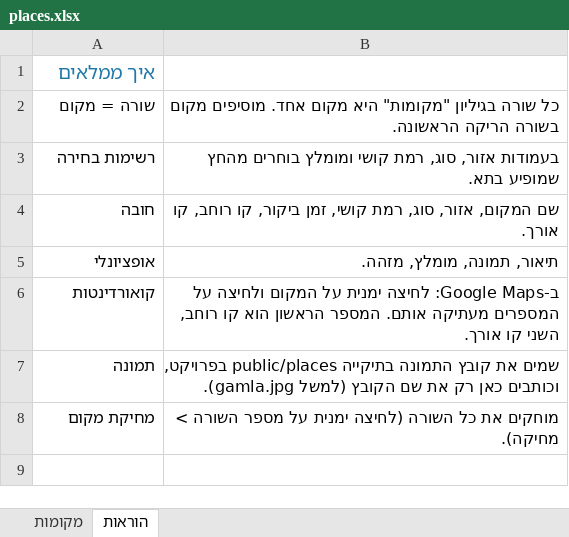
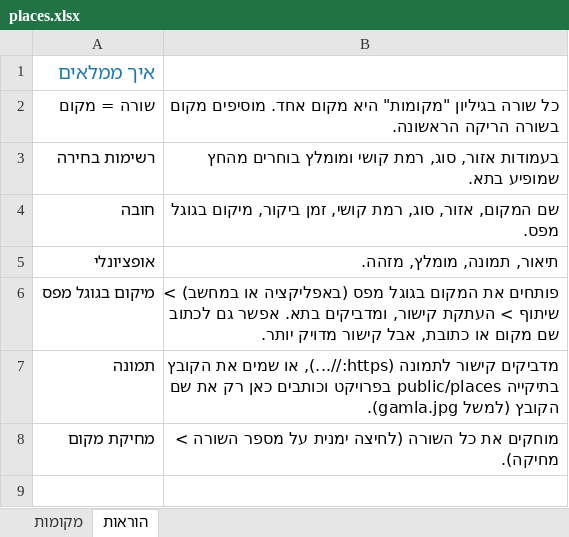
Before and after one commit to yairporat/try-22_01, an Excel workbook: data/places.xlsx, sheet הוראות, drawn as a sheet; only a part is shown; values as stored, in another font and other column widths than the file's, no borders; removed rows and columns are numbered as before the commit, all else as after; the diff covers the shown part only; the diff names each change by its address in the sheet, - before the commit and + after, or states it on an @@ line.

```diff
--- a/data/places.xlsx (sheet הוראות)
+++ b/data/places.xlsx (sheet הוראות)
-B4: …זמן ביקור, קו רוחב, קו אורך.
+B4: …זמן ביקור, מיקום בגוגל מפס.
-row 6: קואורדינטות | ב-Google Maps: לחיצה ימנית על המקום ולחיצה על המספרים מעתיקה אותם. המספר הראשון הוא קו רוחב, השני קו אורך.
+row 6: מיקום בגוגל מפס | פותחים את המקום בגוגל מפס (באפליקציה או במחשב) > שיתוף > העתקת קישור, ומדביקים בתא. אפשר גם לכתוב שם מקום או כתובת, אבל קישור מדויק יותר.
-B7: שמים את קובץ התמונה בתיקייה public/places בפרויקט, וכותבים כאן…
+B7: מדביקים קישור לתמונה (https://...), או שמים את הקובץ בתיקייה public/places בפרויקט וכותבים כאן…
```
Also changed, not shown: 2 added rows, 2 removed rows and 2 edited cells elsewhere in this sheet, sheet מקומות, 11 other files.
